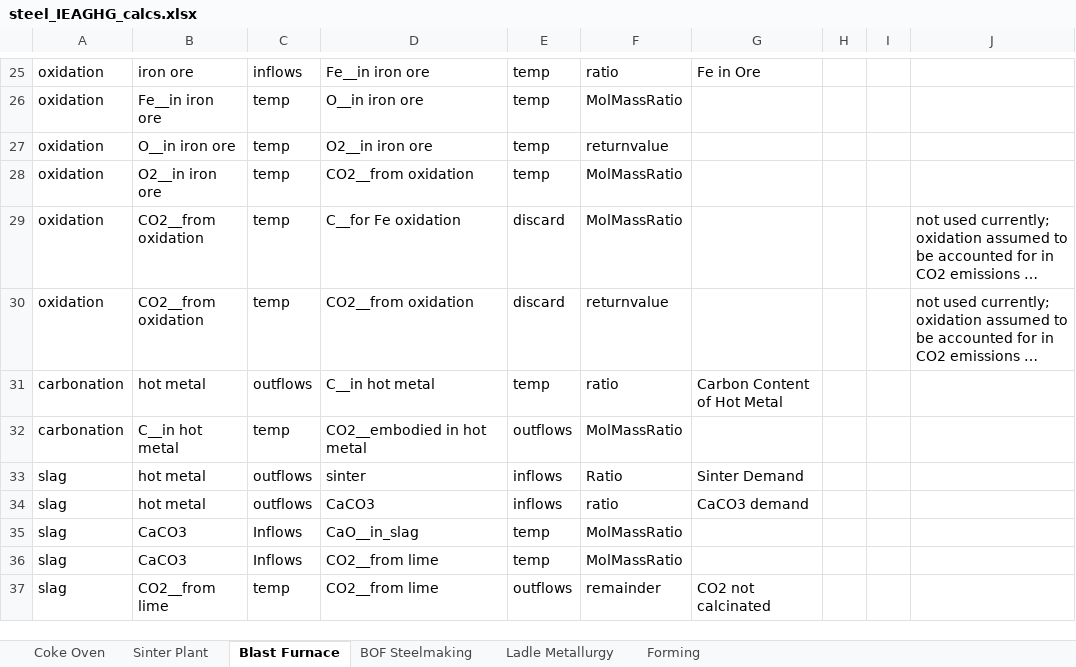
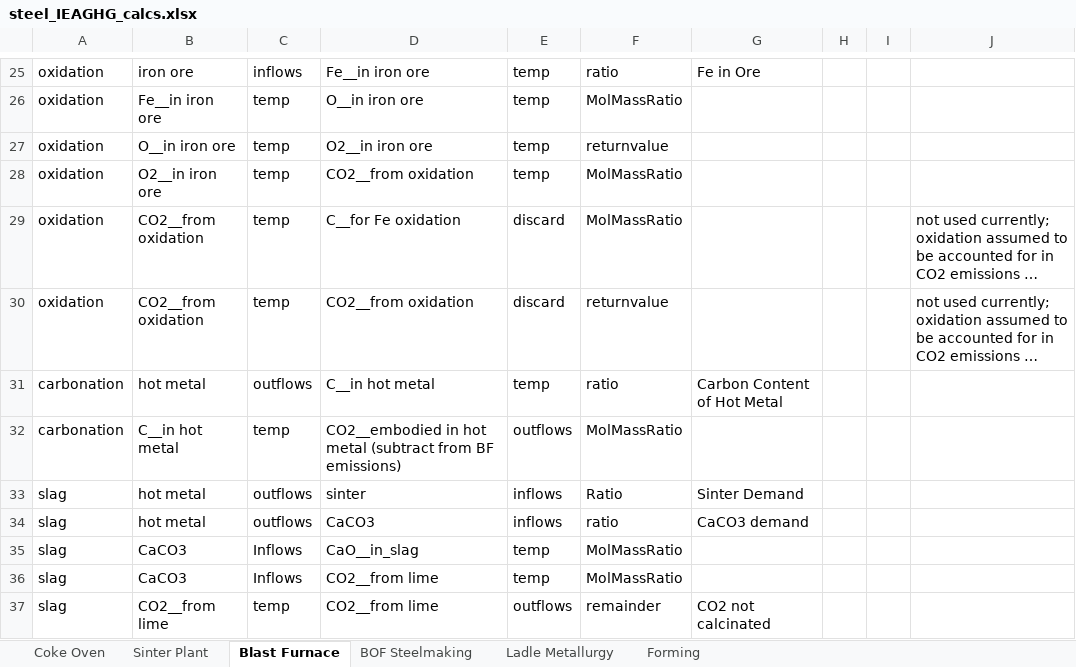
Before and after one commit to concoctions/BlackBlox, an Excel workbook: data/steel/steel_IEAGHG_calcs.xlsx, sheet Blast Furnace, drawn as a sheet; only a part is shown, gaps mark what is left out; long unchanged cells end in …; values as stored, in another font and other column widths than the file's, no borders; the diff names each change by its address in the sheet, - before the commit and + after, or states it on an @@ line.

Commit message:
did not fix issue with CO2 embodied in hot metal

```diff
--- a/data/steel/steel_IEAGHG_calcs.xlsx (sheet Blast Furnace)
+++ b/data/steel/steel_IEAGHG_calcs.xlsx (sheet Blast Furnace)
-D32: CO2__embodied in hot metal
+D32: CO2__embodied in hot metal (subtract from BF emissions)
```
Also changed, not shown: data/steel/steel_IEAGHG_calcs-CONTRIBUTION.xlsx.
